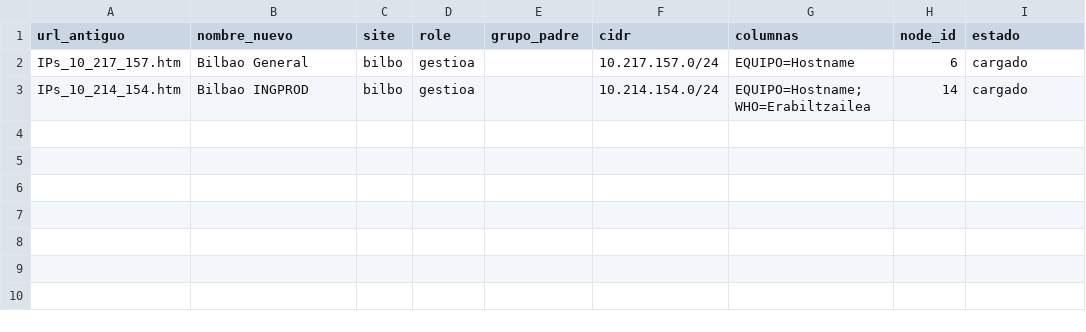
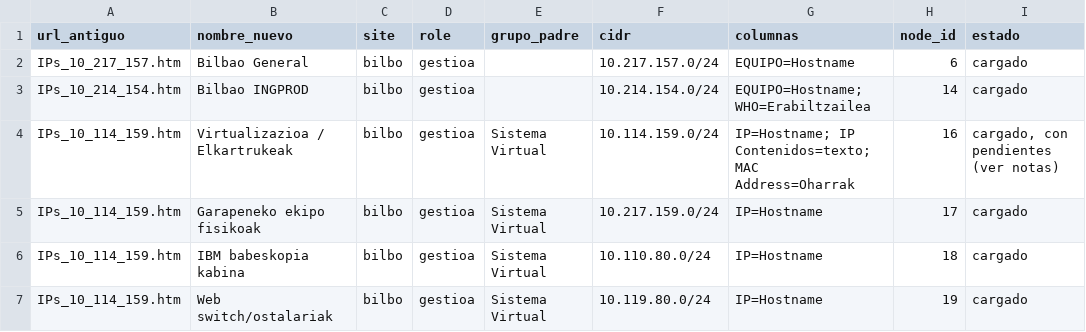
Before and after one commit to inigoazkue/iptaula, a CSV file: correspondencia.csv, drawn as a sheet.

Commit message:
correspondencia: añade IPs_10_114_159.htm (Sistema Virtual, 4 rangos)

```diff
--- a/correspondencia.csv
+++ b/correspondencia.csv
@@ -3 +3,5 @@ IPs_10_217_157.htm,Bilbao General,bilbo,gestioa,,10.217.157.0/24,EQUIPO=Hostname
 IPs_10_214_154.htm,Bilbao INGPROD,bilbo,gestioa,,10.214.154.0/24,"EQUIPO=Hostname; WHO=Erabiltzailea",14,cargado
+IPs_10_114_159.htm,Virtualizazioa / Elkartrukeak,bilbo,gestioa,Sistema Virtual,10.114.159.0/24,"IP=Hostname; IP Contenidos=texto; MAC Address=Oharrak",16,"cargado, con pendientes (ver notas)"
+IPs_10_114_159.htm,Garapeneko ekipo fisikoak,bilbo,gestioa,Sistema Virtual,10.217.159.0/24,IP=Hostname,17,cargado
+IPs_10_114_159.htm,IBM babeskopia kabina,bilbo,gestioa,Sistema Virtual,10.110.80.0/24,IP=Hostname,18,cargado
+IPs_10_114_159.htm,Web switch/ostalariak,bilbo,gestioa,Sistema Virtual,10.119.80.0/24,IP=Hostname,19,cargado
```
